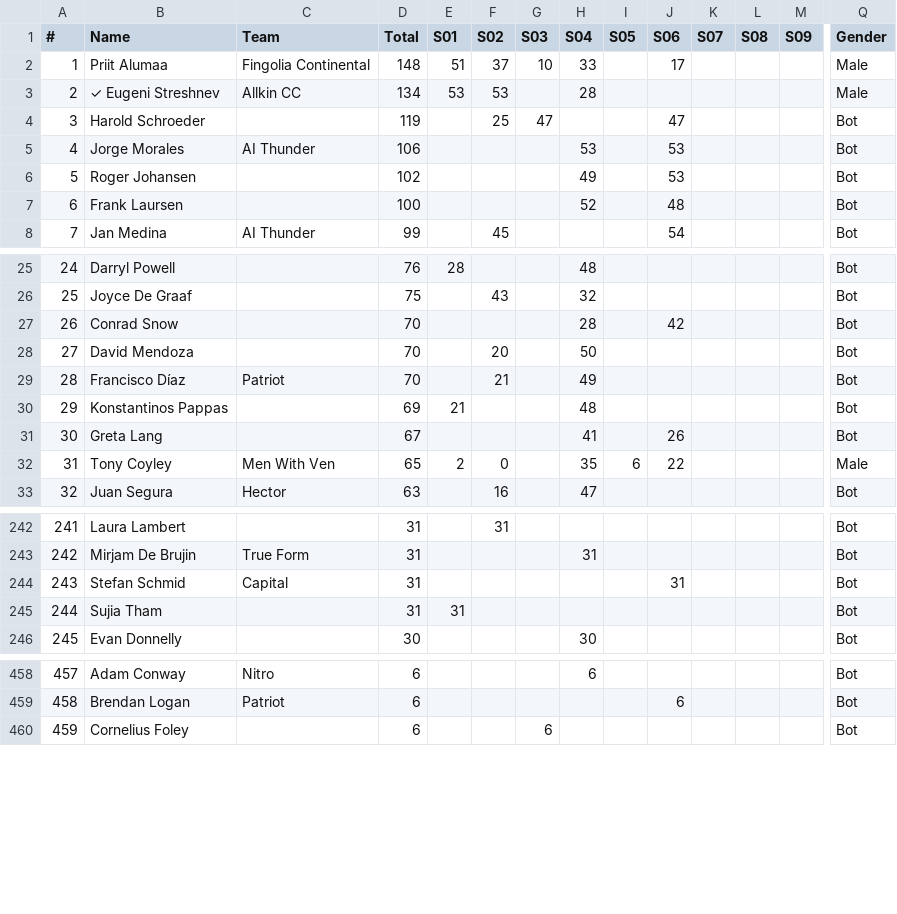
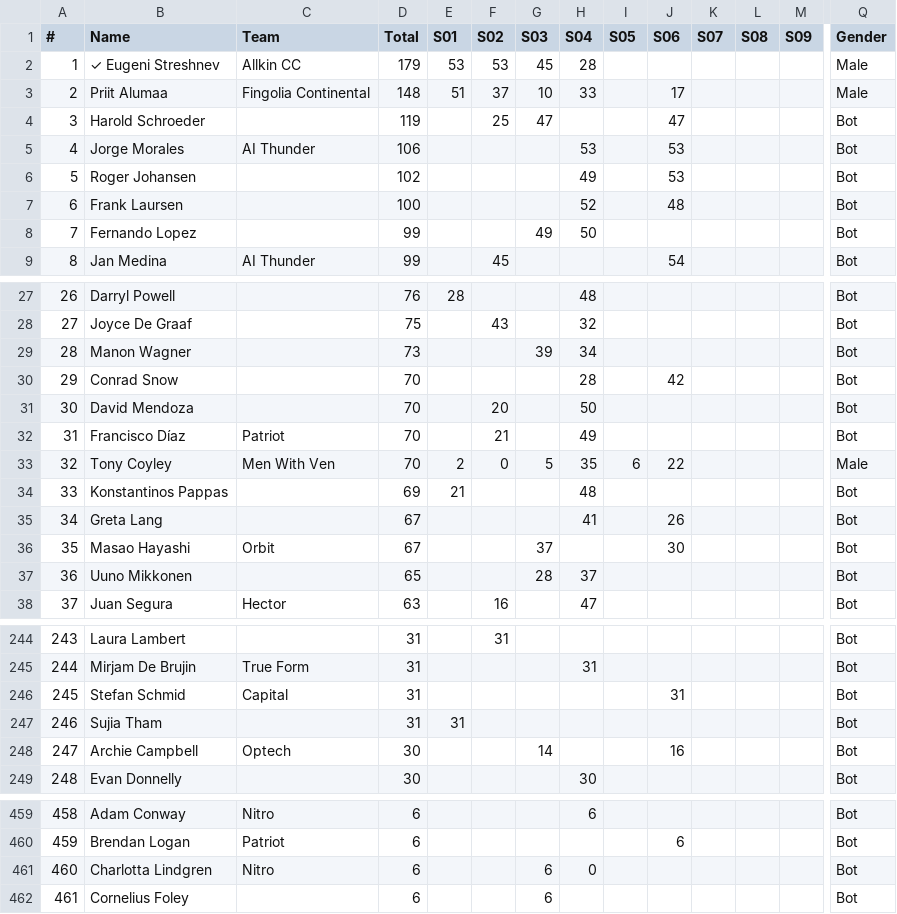
Before and after one commit to somaek/somaek.github.io, a CSV file: INDI500S.csv, drawn as a sheet; only a part is shown, gaps mark what is left out; removed rows and columns are numbered as before the commit, all else as after; rows hold the shown columns only; the diff covers the shown part only; the diff names each change by its address in the sheet, - before the commit and + after, or states it on an @@ line.

Commit message:
Flat: latest data (2025-12-05T15:21:27.149Z) {   "date": "2025-12-05T15:21:27.149Z",   "files": [     {       "name": "arwr.csv",       "deltaBytes": 1,       "source": "https://docs.google.com/spreadsheets/d/e/2PACX-1vTFFpRBp56INVL1XqmHbGBrISvVdzqQ1C3N-sf9xox4oJugyPqYw7OwbxpkyolEjx8BPIkd7mb2ICza/pub?gid=745704294&single=true&output=csv"     },     {       "name": "INDI500P.csv",       "deltaBytes": -42,       "source": "https://docs.google.com/spreadsheets/d/e/2PACX-1vRi7daX6SydkW-0Cq75kHiWdOLVbuVcz8eVNFzNZ9YVTx4LhMJsfxh5sknLQ2qyZ7Zk3jJZftensLPq/pub?gid=436262005&single=true&output=csv"     },     {       "name": "INDI500S.csv",       "deltaBytes": 155,       "source": "https://docs.google.com/spreadsheets/d/e/2PACX-1vRi7daX6SydkW-0Cq75kHiWdOLVbuVcz8eVNFzNZ9YVTx4LhMJsfxh5sknLQ2qyZ7Zk3jJZftensLPq/pub?gid=1053430943&single=true&output=csv"     }   ] }

```diff
--- a/INDI500S.csv
+++ b/INDI500S.csv
+row 2: 1 | ✓ Eugeni Streshnev | Allkin CC | 179 | 53 | 53 | 45 | 28 |  |  |  |  |  | Male
@@ column A (#) renumbered from row 3 down @@
-row 3: 2 | ✓ Eugeni Streshnev | Allkin CC | 134 | 53 | 53 |  | 28 |  |  |  |  |  | Male
+row 8: 7 | Fernando Lopez |  | 99 |  |  | 49 | 50 |  |  |  |  |  | Bot
+row 29: 28 | Manon Wagner |  | 73 |  |  | 39 | 34 |  |  |  |  |  | Bot
+row 33: 32 | Tony Coyley | Men With Ven | 70 | 2 | 0 | 5 | 35 | 6 | 22 |  |  |  | Male
-row 32: 31 | Tony Coyley | Men With Ven | 65 | 2 | 0 |  | 35 | 6 | 22 |  |  |  | Male
+row 36: 35 | Masao Hayashi | Orbit | 67 |  |  | 37 |  |  | 30 |  |  |  | Bot
+row 37: 36 | Uuno Mikkonen |  | 65 |  |  | 28 | 37 |  |  |  |  |  | Bot
+row 248: 247 | Archie Campbell | Optech | 30 |  |  | 14 |  |  | 16 |  |  |  | Bot
+row 461: 460 | Charlotta Lindgren | Nitro | 6 |  |  | 6 | 0 |  |  |  |  |  | Bot
```
Also changed, not shown: 2 added rows and 5 removed rows elsewhere in this file, INDI500P.csv, arwr.csv.
